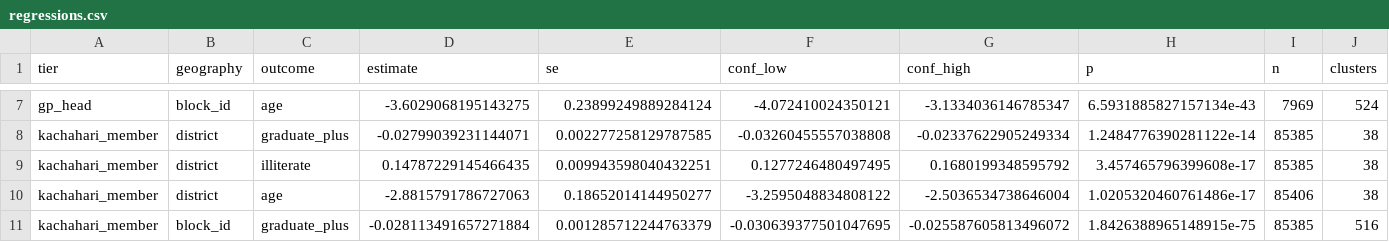
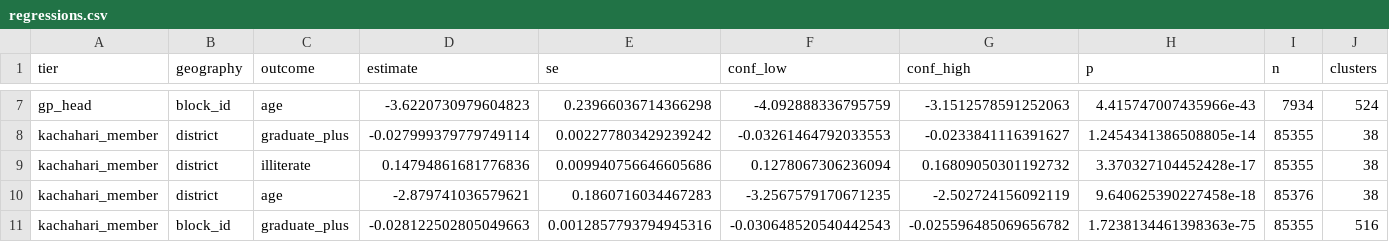
Before and after one commit to in-rolls/quota_elite_quality, a CSV file: output/bihar_2016/regressions.csv, drawn as a sheet; only a part is shown, gaps mark what is left out; the diff covers the shown part only; the diff names each change by its address in the sheet, - before the commit and + after, or states it on an @@ line.

```diff
--- a/output/bihar_2016/regressions.csv
+++ b/output/bihar_2016/regressions.csv
-D7 (estimate): -3.6029068195143275
+D7 (estimate): -3.6220730979604823
-E7 (se): 0.23899249889284124
+E7 (se): 0.23966036714366298
-F7 (conf_low): -4.072410024350121
+F7 (conf_low): -4.092888336795759
-G7 (conf_high): -3.1334036146785347
+G7 (conf_high): -3.1512578591252063
-H7 (p): 6.5931885827157134e-43
+H7 (p): 4.415747007435966e-43
-I7 (n): 7969
+I7 (n): 7934
-D8 (estimate): -0.02799039231144071
+D8 (estimate): -0.027999379779749114
-E8 (se): 0.002277258129787585
+E8 (se): 0.002277803429239242
-F8 (conf_low): -0.03260455557038808
+F8 (conf_low): -0.03261464792033553
-G8 (conf_high): -0.02337622905249334
+G8 (conf_high): -0.0233841116391627
-H8 (p): 1.2484776390281122e-14
+H8 (p): 1.2454341386508805e-14
-I8:I9 (n): 85385
+I8:I9 (n): 85355
-D9 (estimate): 0.14787229145466435
+D9 (estimate): 0.14794861681776836
-E9 (se): 0.009943598040432251
+E9 (se): 0.009940756646605686
-F9 (conf_low): 0.1277246480497495
+F9 (conf_low): 0.1278067306236094
-G9 (conf_high): 0.1680199348595792
+G9 (conf_high): 0.16809050301192732
-H9 (p): 3.457465796399608e-17
+H9 (p): 3.370327104452428e-17
-D10 (estimate): -2.8815791786727063
+D10 (estimate): -2.879741036579621
-E10 (se): 0.18652014144950277
+E10 (se): 0.1860716034467283
-F10 (conf_low): -3.2595048834808122
+F10 (conf_low): -3.2567579170671235
-G10 (conf_high): -2.5036534738646004
+G10 (conf_high): -2.502724156092119
-H10 (p): 1.0205320460761486e-17
+H10 (p): 9.640625390227458e-18
-I10 (n): 85406
+I10 (n): 85376
-D11 (estimate): -0.028113491657271884
+D11 (estimate): -0.028122502805049663
-E11 (se): 0.001285712244763379
+E11 (se): 0.0012857793794945316
-F11 (conf_low): -0.030639377501047695
+F11 (conf_low): -0.030648520540442543
-G11 (conf_high): -0.025587605813496072
+G11 (conf_high): -0.025596485069656782
-H11 (p): 1.8426388965148915e-75
+H11 (p): 1.7238134461398363e-75
-I11 (n): 85385
+I11 (n): 85355
```
Also changed, not shown: 168 edited cells elsewhere in this file, evidence/analysis_inputs.csv, output/bihar_2016/descriptive.csv, 16 other files.
